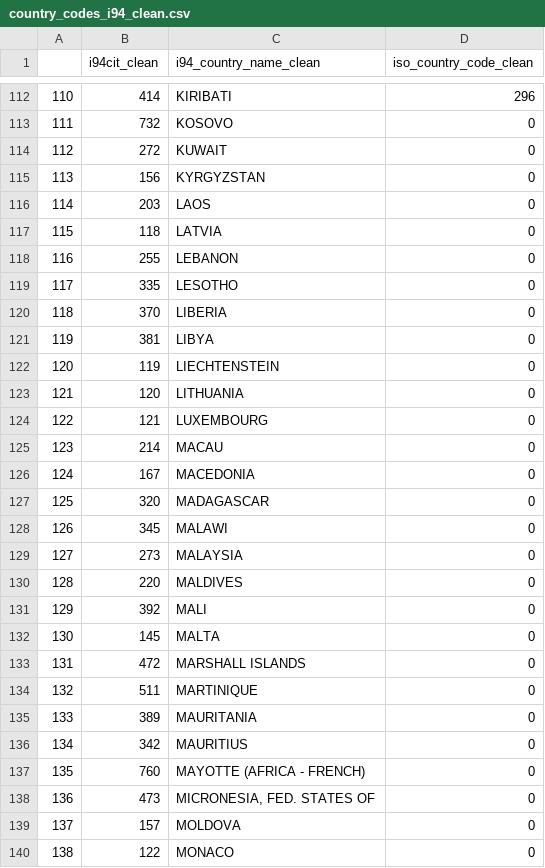
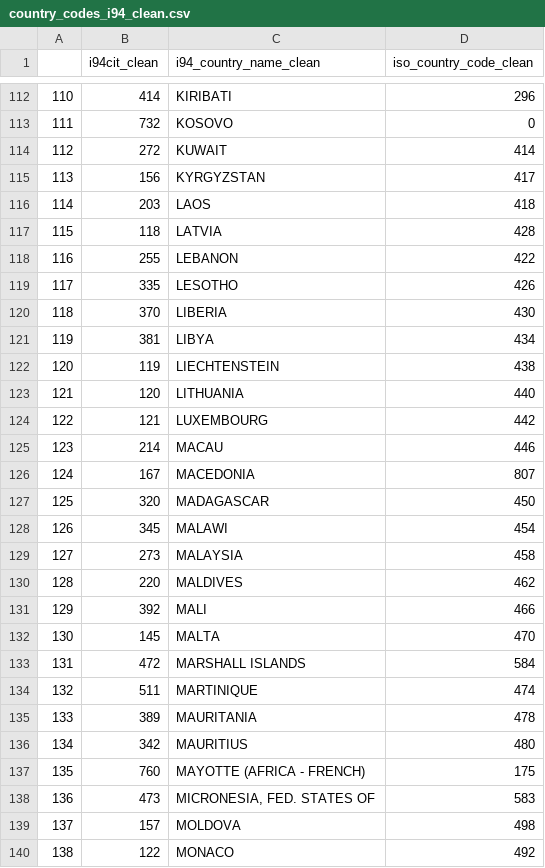
Before and after one commit to jukkakansanaho/udacity-dend-project-capstone, a CSV file: data/country_codes_i94_clean.csv, drawn as a sheet; only a part is shown, gaps mark what is left out; the diff covers the shown part only.

Commit message:
Adding support for ISO-3166 Country Codes. ISO-3166 codes data is joined into countries_table during the ETL.

```diff
--- a/data/country_codes_i94_clean.csv
+++ b/data/country_codes_i94_clean.csv
@@ -113,28 +113,28 @@
 111,732,KOSOVO,0
-112,272,KUWAIT,0
-113,156,KYRGYZSTAN,0
-114,203,LAOS,0
-115,118,LATVIA,0
-116,255,LEBANON,0
-117,335,LESOTHO,0
-118,370,LIBERIA,0
-119,381,LIBYA,0
-120,119,LIECHTENSTEIN,0
-121,120,LITHUANIA,0
-122,121,LUXEMBOURG,0
-123,214,MACAU,0
-124,167,MACEDONIA,0
-125,320,MADAGASCAR,0
-126,345,MALAWI,0
-127,273,MALAYSIA,0
-128,220,MALDIVES,0
-129,392,MALI,0
-130,145,MALTA,0
-131,472,MARSHALL ISLANDS,0
-132,511,MARTINIQUE,0
-133,389,MAURITANIA,0
-134,342,MAURITIUS,0
-135,760,MAYOTTE (AFRICA - FRENCH),0
-136,473,"MICRONESIA, FED. STATES OF",0
-137,157,MOLDOVA,0
-138,122,MONACO,0
+112,272,KUWAIT,414
+113,156,KYRGYZSTAN,417
+114,203,LAOS,418
+115,118,LATVIA,428
+116,255,LEBANON,422
+117,335,LESOTHO,426
+118,370,LIBERIA,430
+119,381,LIBYA,434
+120,119,LIECHTENSTEIN,438
+121,120,LITHUANIA,440
+122,121,LUXEMBOURG,442
+123,214,MACAU,446
+124,167,MACEDONIA,807
+125,320,MADAGASCAR,450
+126,345,MALAWI,454
+127,273,MALAYSIA,458
+128,220,MALDIVES,462
+129,392,MALI,466
+130,145,MALTA,470
+131,472,MARSHALL ISLANDS,584
+132,511,MARTINIQUE,474
+133,389,MAURITANIA,478
+134,342,MAURITIUS,480
+135,760,MAYOTTE (AFRICA - FRENCH),175
+136,473,"MICRONESIA, FED. STATES OF",583
+137,157,MOLDOVA,498
+138,122,MONACO,492
```
Also changed, not shown: 92 edited cells elsewhere in this file, 2 other files.
